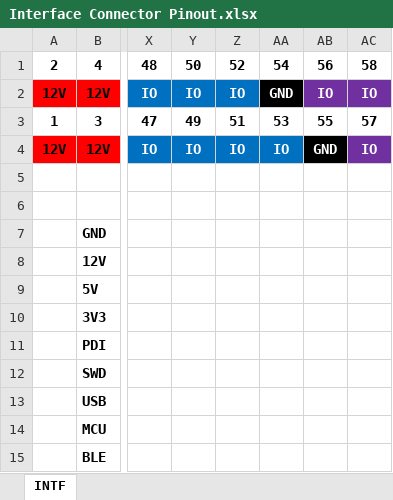
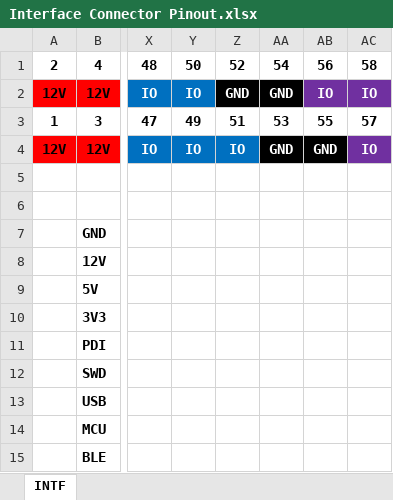
Before and after one commit to msx-consulting/amino, an Excel workbook: Documentation/Interface Connector Pinout.xlsx, sheet INTF, drawn as a sheet; only a part is shown, gaps mark what is left out; values as stored, in another font and other column widths than the file's, no borders; the diff names each change by its address in the sheet, - before the commit and + after, or states it on an @@ line.

```diff
--- a/Documentation/Interface Connector Pinout.xlsx (sheet INTF)
+++ b/Documentation/Interface Connector Pinout.xlsx (sheet INTF)
-Z2: IO
+Z2: GND
-Z2 fill: #0070C0
+Z2 fill: #000000
-AA4: IO
+AA4: GND
-AA4 fill: #0070C0
+AA4 fill: #000000
```
Also changed, not shown: 6 other files.
